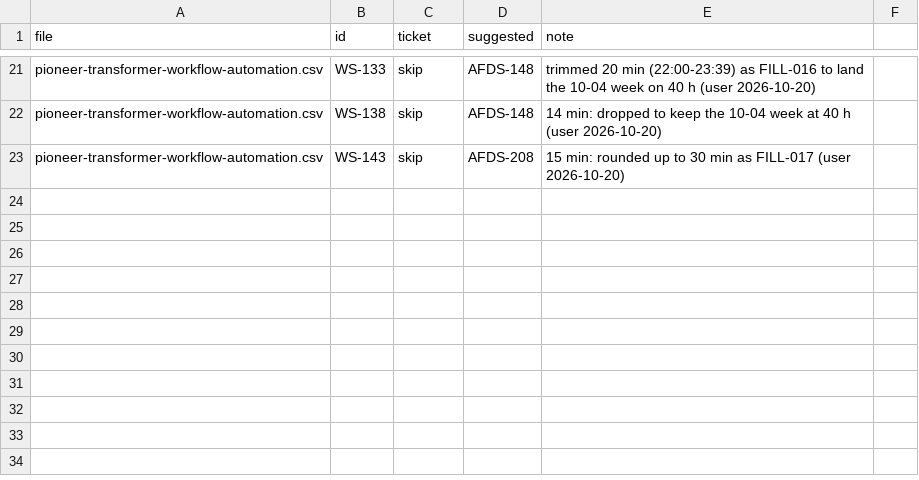
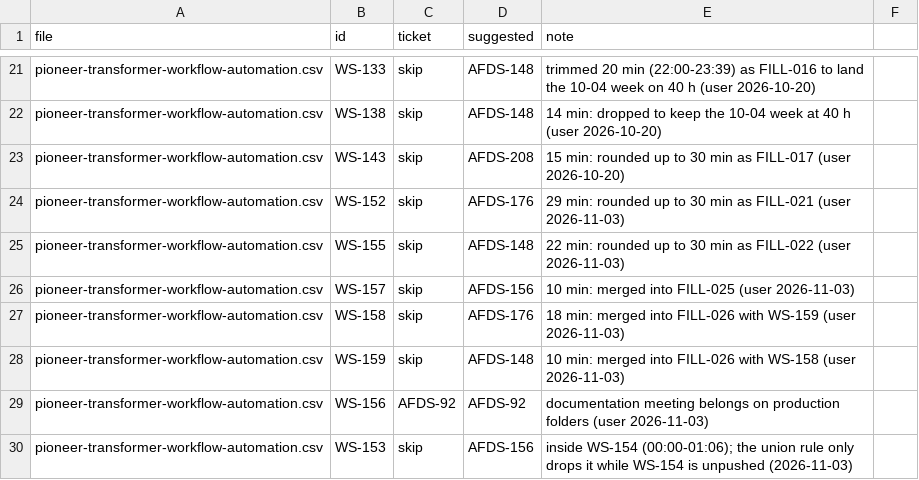
Before and after one commit to Biplan-Consulting-Services/sankerbaril-Timesheets, a CSV file: jira/overrides.csv, drawn as a sheet; only a part is shown, gaps mark what is left out; the diff names each change by its address in the sheet, - before the commit and + after, or states it on an @@ line.

```diff
--- a/jira/overrides.csv
+++ b/jira/overrides.csv
+row 24: pioneer-transformer-workflow-automation.csv | WS-152 | skip | AFDS-176 | 29 min: rounded up to 30 min as FILL-021 (user 2026-11-03)
+row 25: pioneer-transformer-workflow-automation.csv | WS-155 | skip | AFDS-148 | 22 min: rounded up to 30 min as FILL-022 (user 2026-11-03)
+row 26: pioneer-transformer-workflow-automation.csv | WS-157 | skip | AFDS-156 | 10 min: merged into FILL-025 (user 2026-11-03)
+row 27: pioneer-transformer-workflow-automation.csv | WS-158 | skip | AFDS-176 | 18 min: merged into FILL-026 with WS-159 (user 2026-11-03)
+row 28: pioneer-transformer-workflow-automation.csv | WS-159 | skip | AFDS-148 | 10 min: merged into FILL-026 with WS-158 (user 2026-11-03)
+row 29: pioneer-transformer-workflow-automation.csv | WS-156 | AFDS-92 | AFDS-92 | documentation meeting belongs on production folders (user 2026-11-03)
+row 30: pioneer-transformer-workflow-automation.csv | WS-153 | skip | AFDS-156 | inside WS-154 (00:00-01:06); the union rule only drops it while WS-154 is unpushed (2026-11-03)
```
Also changed, not shown: jira/comments.csv, jira/fill.csv, 4 other files.
